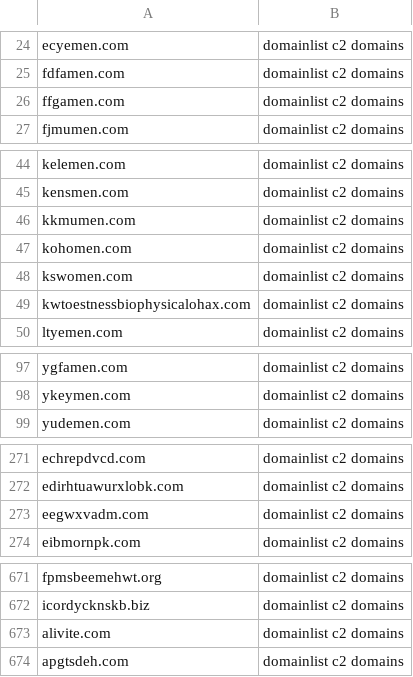
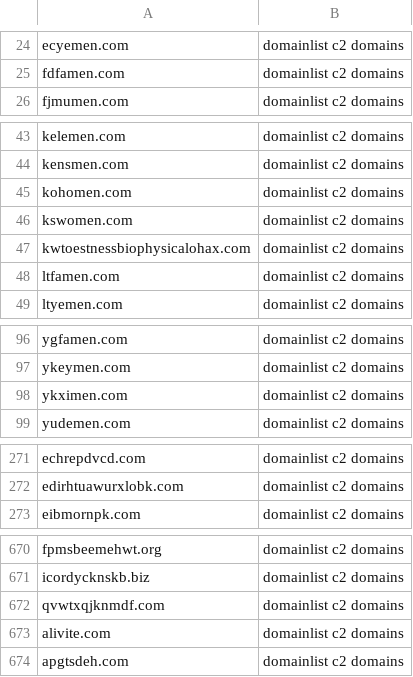
Before and after one commit to sinjukukawataro/20180511, a CSV file: c2_domains.csv, drawn as a sheet; only a part is shown, gaps mark what is left out; removed rows and columns are numbered as before the commit, all else as after; the diff names each change by its address in the sheet, - before the commit and + after, or states it on an @@ line.

Commit message:
update_20190329_080256

```diff
--- a/c2_domains.csv
+++ b/c2_domains.csv
-row 26: ffgamen.com | domainlist c2 domains
-row 46: kkmumen.com | domainlist c2 domains
+row 48: ltfamen.com | domainlist c2 domains
+row 98: ykximen.com | domainlist c2 domains
-row 273: eegwxvadm.com | domainlist c2 domains
+row 672: qvwtxqjknmdf.com | domainlist c2 domains
```
